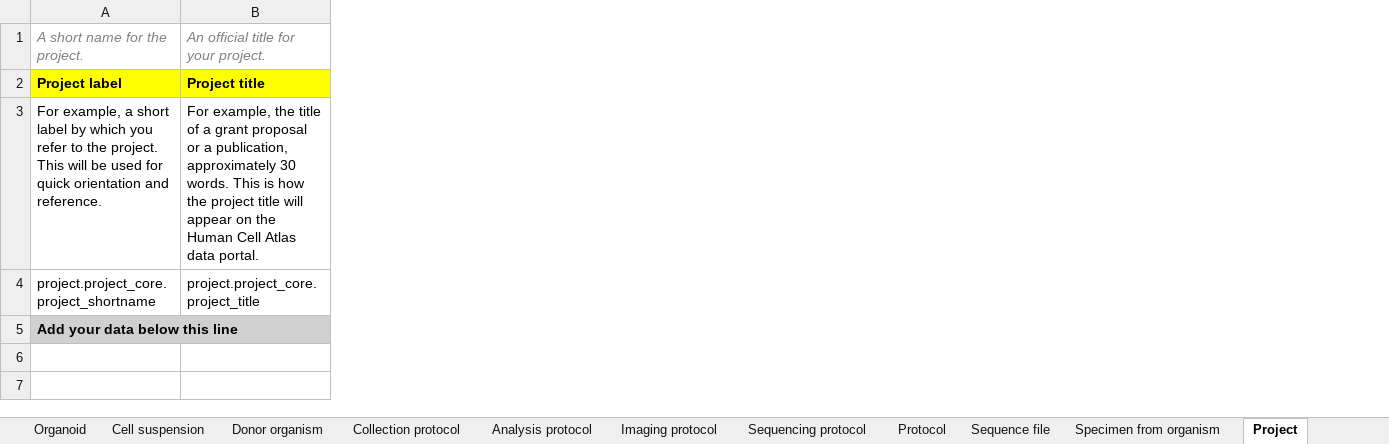
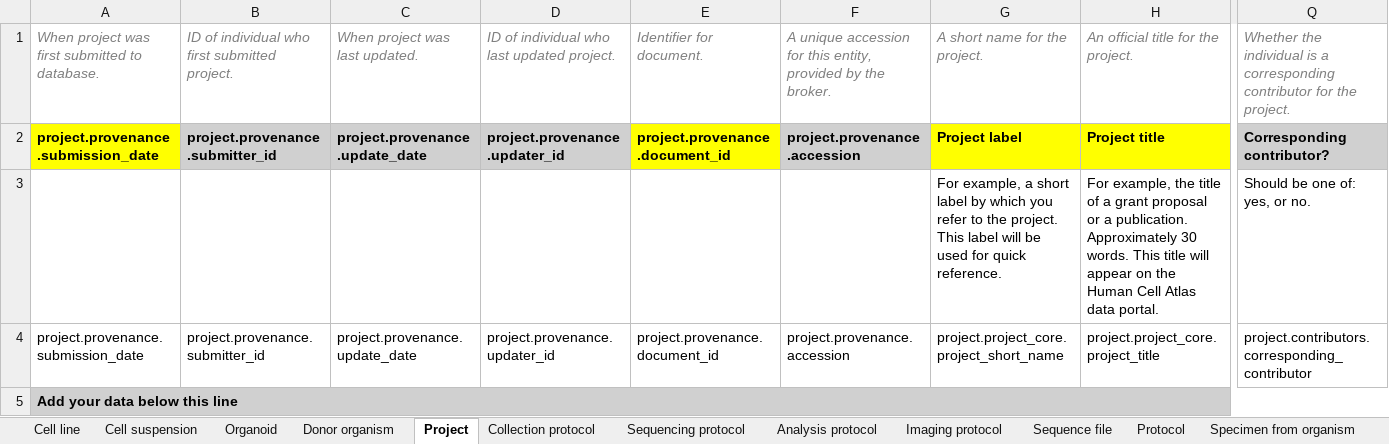
Before and after one commit to hewgreen/hca_sheet_building, an Excel workbook: dev_full_latest.xlsx, sheet Project, drawn as a sheet; only a part is shown, gaps mark what is left out; values as stored, in another font and other column widths than the file's, no borders; removed rows and columns are numbered as before the commit, all else as after; the diff covers the shown part only; the diff names each change by its address in the sheet, - before the commit and + after, or states it on an @@ line.

Commit message:
added script to convert yaml to sheet to allow editing yaml

```diff
--- a/dev_full_latest.xlsx (sheet Project)
+++ b/dev_full_latest.xlsx (sheet Project)
@@ sheet tab order changed: Cell line | Cell suspension | Organoid | Donor organism | Project | Collection protocol | Sequencing protocol | Analysis protocol | Imaging protocol | Sequence file | Protocol | Specimen from organism @@
+column A, rows 1-5: When project was first submitted to database. | project.provenance.submission_date |  | project.provenance.submission_date | Add your data below this line
+column B, rows 1-4: ID of individual who first submitted project. | project.provenance.submitter_id |  | project.provenance.submitter_id
+column C, rows 1-4: When project was last updated. | project.provenance.update_date |  | project.provenance.update_date
+column D, rows 1-4: ID of individual who last updated project. | project.provenance.updater_id |  | project.provenance.updater_id
+column E, rows 1-4: Identifier for document. | project.provenance.document_id |  | project.provenance.document_id
+column F, rows 1-4: A unique accession for this entity, provided by the broker. | project.provenance.accession |  | project.provenance.accession
+column Q, rows 1-4: Whether the individual is a corresponding contributor for the project. | Corresponding contributor? | Should be one of: yes, or no. | project.contributors.corresponding_contributor
-H1: An official title for your project.
+H1: An official title for the project.
-G3: …project. This will be used for quick orientation and reference.
+G3: …project. This label will be used for quick reference.
-H3: …or a publication, approximately 30 words. This is how the project title will…
+H3: …or a publication. Approximately 30 words. This title will…
-G4: project.project_core.project_shortname
+G4: project.project_core.project_short_name
-G5: Add your data below this line
+G5: (empty)
-A5:Y5 merged
```
Also changed, not shown: 27 edited cells elsewhere in this sheet, sheet Analysis protocol, sheet Donor organism, sheet Cell line, sheet Cell suspension, sheet Specimen from organism, sheet Sequence file, 14 more sheets, other sheet tabs, 4 other files.
